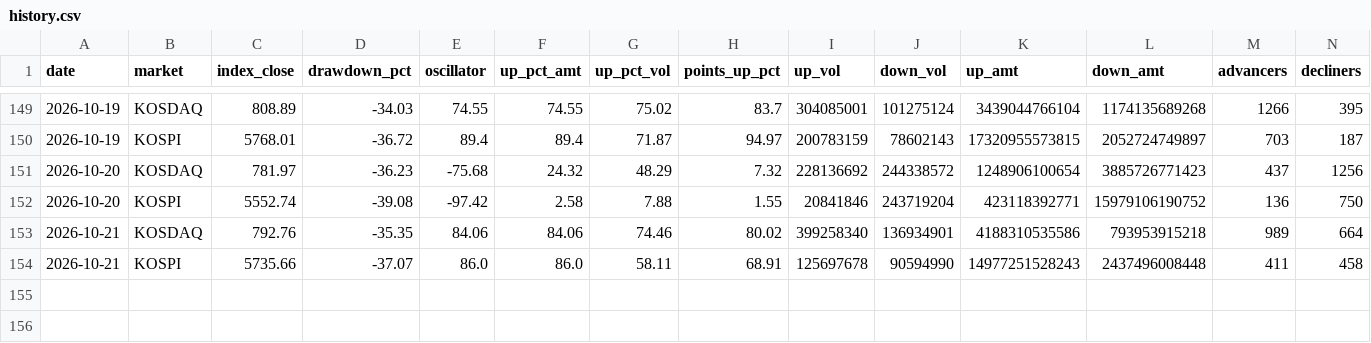
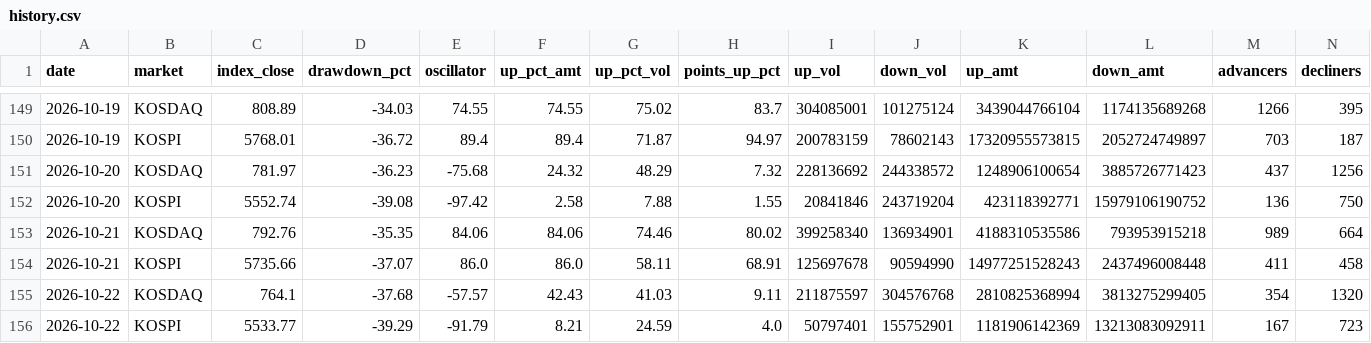
Before and after one commit to alstjdaa-afk/k-panic-monitor, a CSV file: data/history.csv, drawn as a sheet; only a part is shown, gaps mark what is left out; rows hold the shown columns only; the diff names each change by its address in the sheet, - before the commit and + after, or states it on an @@ line.

```diff
--- a/data/history.csv
+++ b/data/history.csv
+row 155: 2026-10-22 | KOSDAQ | 764.1 | -37.68 | -57.57 | 42.43 | 41.03 | 9.11 | 211875597 | 304576768 | 2810825368994 | 3813275299405 | 354 | 1320
+row 156: 2026-10-22 | KOSPI | 5533.77 | -39.29 | -91.79 | 8.21 | 24.59 | 4.0 | 50797401 | 155752901 | 1181906142369 | 13213083092911 | 167 | 723
```
